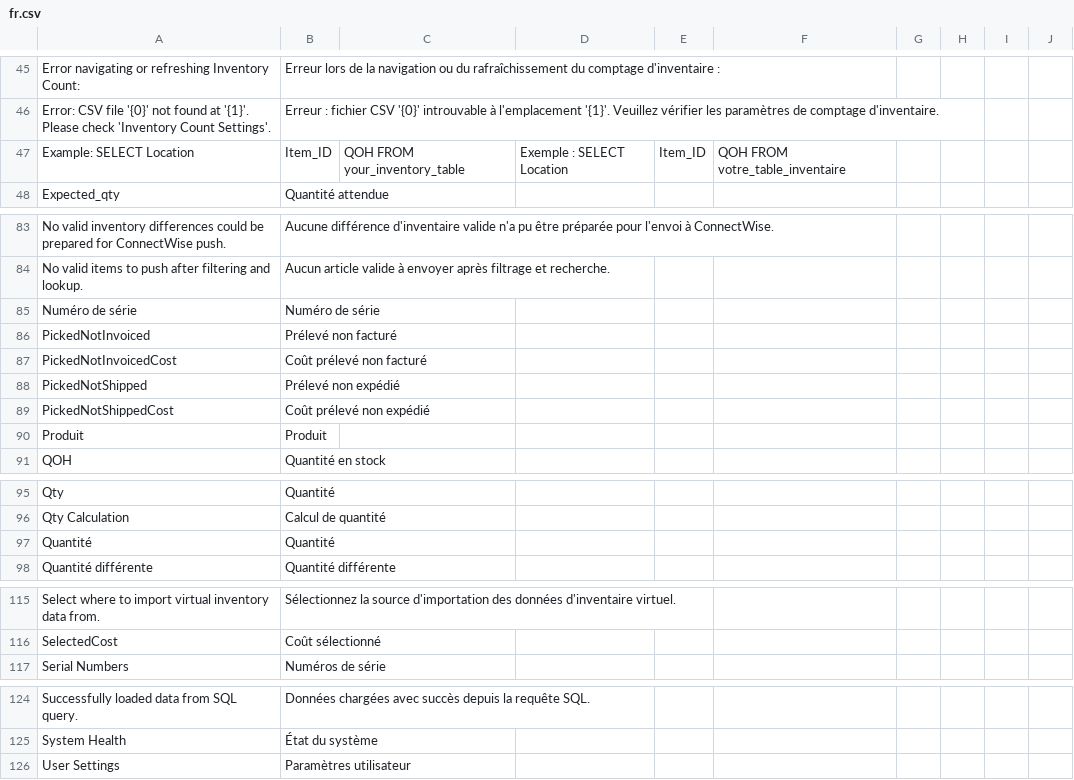
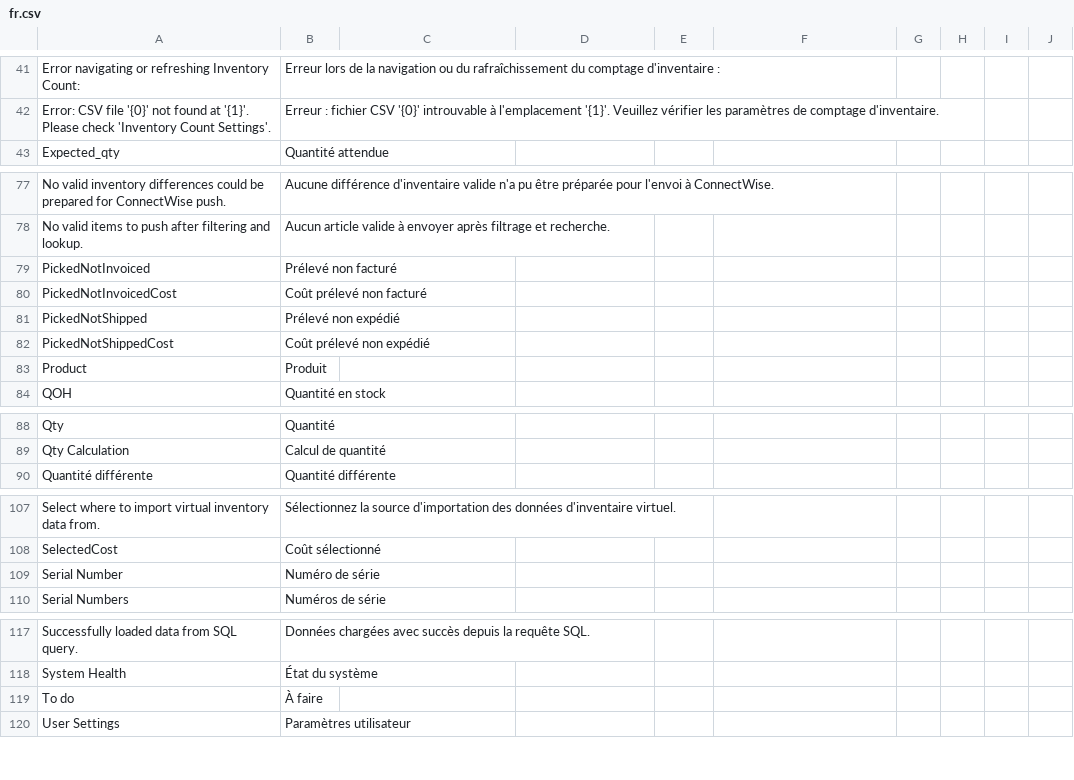
Before and after one commit to PhilMicrotec/inv_count, a CSV file: inv_count/translations/fr.csv, drawn as a sheet; only a part is shown, gaps mark what is left out; the diff covers the shown part only.

```diff
--- a/inv_count/translations/fr.csv
+++ b/inv_count/translations/fr.csv
@@ -46,3 +42,2 @@ Error navigating or refreshing Inventory Count:,Erreur lors de la navigation ou
 Error: CSV file '{0}' not found at '{1}'. Please check 'Inventory Count Settings'.,Erreur : fichier CSV '{0}' introuvable à l'emplacement '{1}'. Veuillez vérifier les paramètres de comptage d'inventaire.
-Example: SELECT Location, Item_ID, QOH FROM your_inventory_table,Exemple : SELECT Location, Item_ID, QOH FROM votre_table_inventaire
 Expected_qty,Quantité attendue
@@ -84,3 +78,2 @@ No valid inventory differences could be prepared for ConnectWise push.,Aucune di
 No valid items to push after filtering and lookup.,Aucun article valide à envoyer après filtrage et recherche.
-Numéro de série,Numéro de série
 PickedNotInvoiced,Prélevé non facturé
@@ -89,3 +82,3 @@ PickedNotShipped,Prélevé non expédié
 PickedNotShippedCost,Coût prélevé non expédié
-Produit,Produit
+Product,Produit
 QOH,Quantité en stock
@@ -96,3 +89,2 @@ Qty,Quantité
 Qty Calculation,Calcul de quantité
-Quantité,Quantité
 Quantité différente,Quantité différente
@@ -116,2 +108,3 @@ Select where to import virtual inventory data from.,Sélectionnez la source d'im
 SelectedCost,Coût sélectionné
+Serial Number,Numéro de série
 Serial Numbers,Numéros de série
@@ -125,2 +118,3 @@ Successfully loaded data from SQL query.,Données chargées avec succès depuis
 System Health,État du système
+To do,À faire
 User Settings,Paramètres utilisateur
```
Also changed, not shown: 10 removed rows and 2 edited cells elsewhere in this file, 2 other files.
